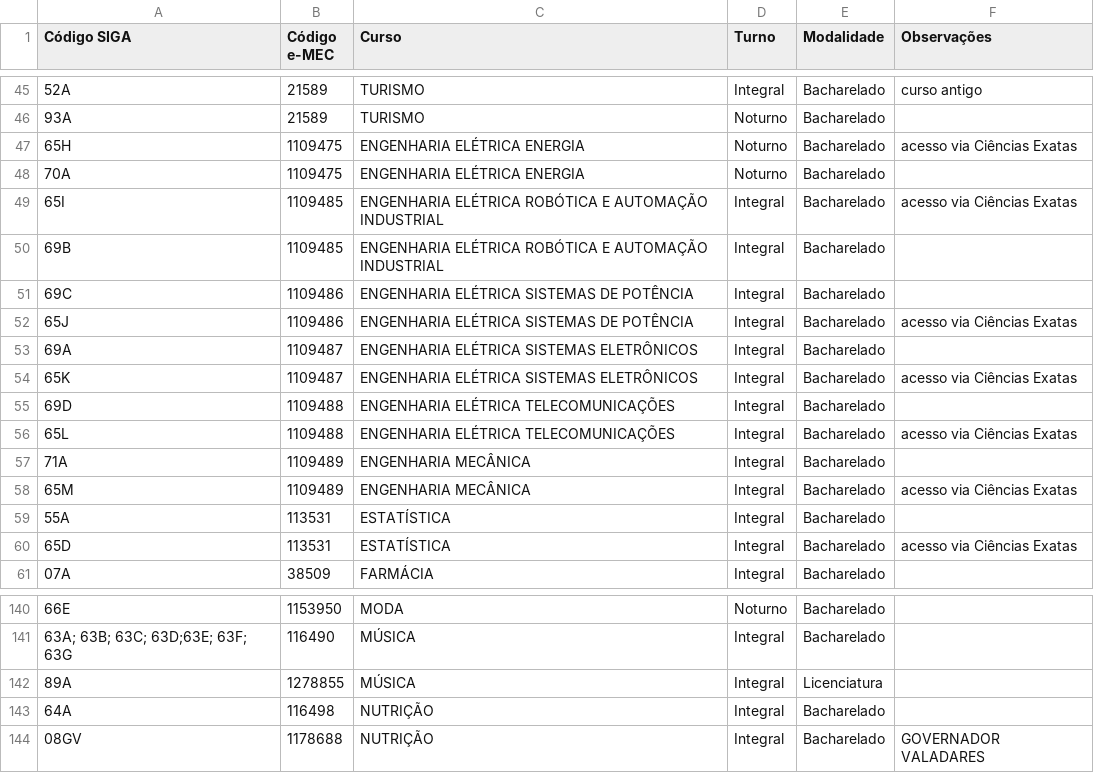
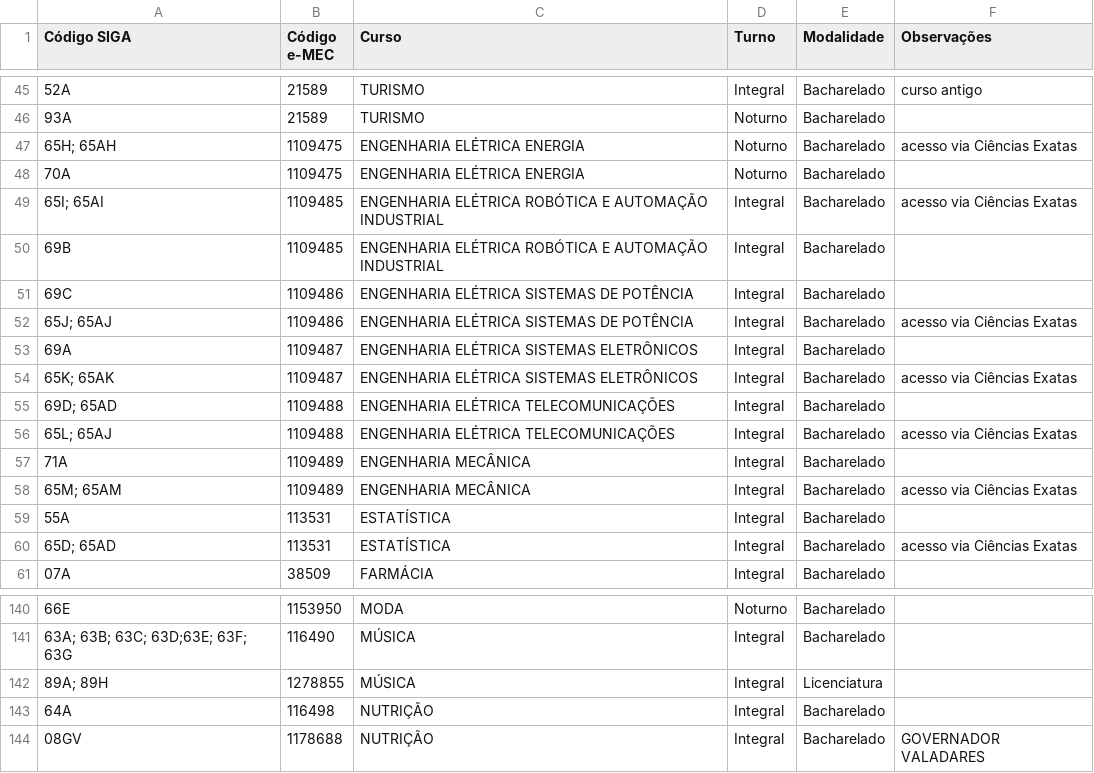
Before and after one commit to LGoliatt/avaliacao_institucional, a CSV file: analise_de_disciplinas_siga/aux/referencial-de-cursos-ufjfe-mec.csv, drawn as a sheet; only a part is shown, gaps mark what is left out; the diff covers the shown part only; the diff names each change by its address in the sheet, - before the commit and + after, or states it on an @@ line.

```diff
--- a/analise_de_disciplinas_siga/aux/referencial-de-cursos-ufjfe-mec.csv
+++ b/analise_de_disciplinas_siga/aux/referencial-de-cursos-ufjfe-mec.csv
-A47 (Código SIGA): 65H
+A47 (Código SIGA): 65H; 65AH
-A49 (Código SIGA): 65I
+A49 (Código SIGA): 65I; 65AI
-A52 (Código SIGA): 65J
+A52 (Código SIGA): 65J; 65AJ
-A54 (Código SIGA): 65K
+A54 (Código SIGA): 65K; 65AK
-A55 (Código SIGA): 69D
+A55 (Código SIGA): 69D; 65AD
-A56 (Código SIGA): 65L
+A56 (Código SIGA): 65L; 65AJ
-A58 (Código SIGA): 65M
+A58 (Código SIGA): 65M; 65AM
-A60 (Código SIGA): 65D
+A60 (Código SIGA): 65D; 65AD
-A142 (Código SIGA): 89A
+A142 (Código SIGA): 89A; 89H
```
Also changed, not shown: 10 added rows and 5 edited cells elsewhere in this file, 4 other files.
